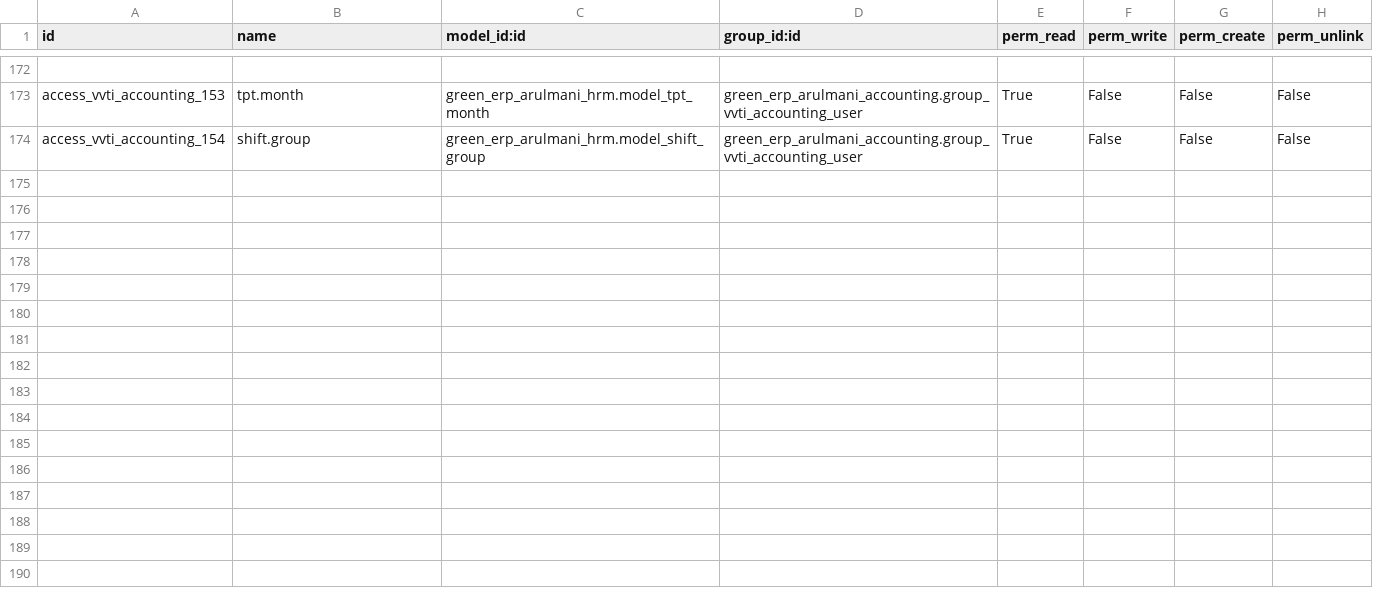
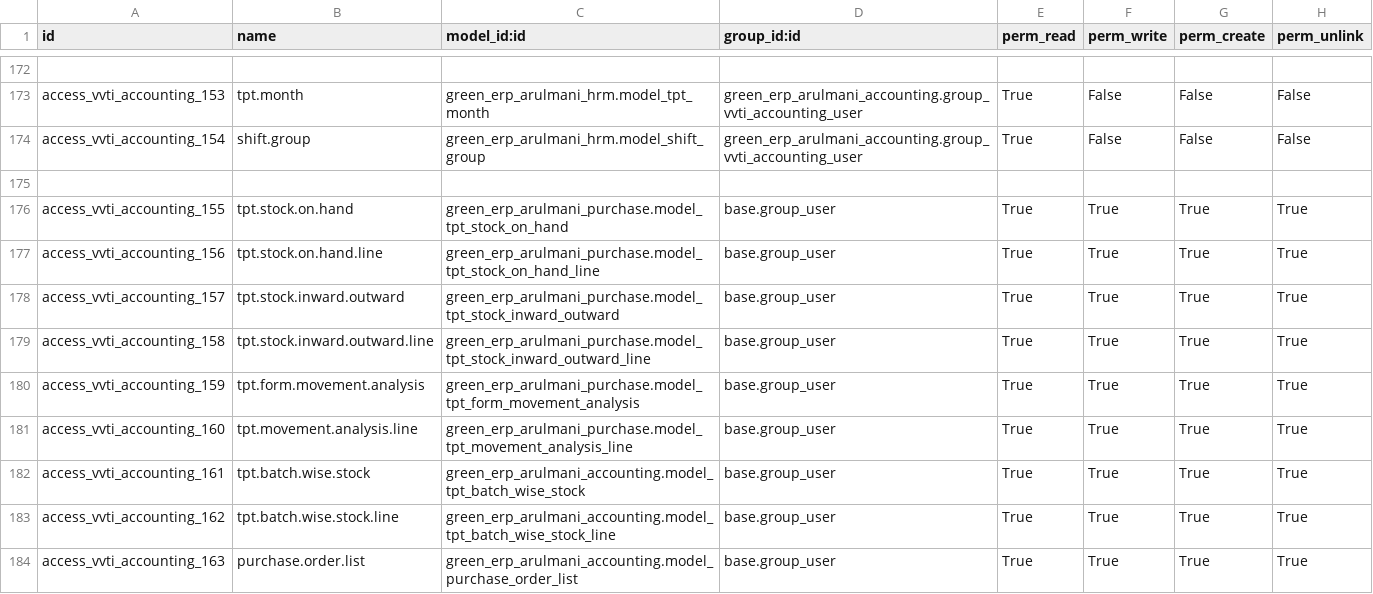
Before and after one commit to minhphung171093/Arul---HRM, a CSV file: green_erp_arulmani_accounting/security/ir.model.access.csv, drawn as a sheet; only a part is shown, gaps mark what is left out.

```diff
--- a/green_erp_arulmani_accounting/security/ir.model.access.csv
+++ b/green_erp_arulmani_accounting/security/ir.model.access.csv
@@ -174 +174,11 @@ access_vvti_accounting_153,tpt.month,green_erp_arulmani_hrm.model_tpt_month,gree
 access_vvti_accounting_154,shift.group,green_erp_arulmani_hrm.model_shift_group,green_erp_arulmani_accounting.group_vvti_accounting_user,True,False,False,False
+
+access_vvti_accounting_155,tpt.stock.on.hand,green_erp_arulmani_purchase.model_tpt_stock_on_hand,base.group_user,True,True,True,True
+access_vvti_accounting_156,tpt.stock.on.hand.line,green_erp_arulmani_purchase.model_tpt_stock_on_hand_line,base.group_user,True,True,True,True
+access_vvti_accounting_157,tpt.stock.inward.outward,green_erp_arulmani_purchase.model_tpt_stock_inward_outward,base.group_user,True,True,True,True
+access_vvti_accounting_158,tpt.stock.inward.outward.line,green_erp_arulmani_purchase.model_tpt_stock_inward_outward_line,base.group_user,True,True,True,True
+access_vvti_accounting_159,tpt.form.movement.analysis,green_erp_arulmani_purchase.model_tpt_form_movement_analysis,base.group_user,True,True,True,True
+access_vvti_accounting_160,tpt.movement.analysis.line,green_erp_arulmani_purchase.model_tpt_movement_analysis_line,base.group_user,True,True,True,True
+access_vvti_accounting_161,tpt.batch.wise.stock,green_erp_arulmani_accounting.model_tpt_batch_wise_stock,base.group_user,True,True,True,True
+access_vvti_accounting_162,tpt.batch.wise.stock.line,green_erp_arulmani_accounting.model_tpt_batch_wise_stock_line,base.group_user,True,True,True,True
+access_vvti_accounting_163,purchase.order.list,green_erp_arulmani_accounting.model_purchase_order_list,base.group_user,True,True,True,True
```
Also changed, not shown: green_erp_arulmani_crm/security/ir.model.access.csv, green_erp_arulmani_purchase/security/ir.model.access.csv, 27 other files.
